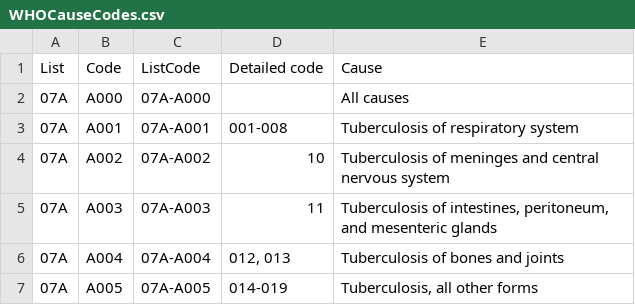
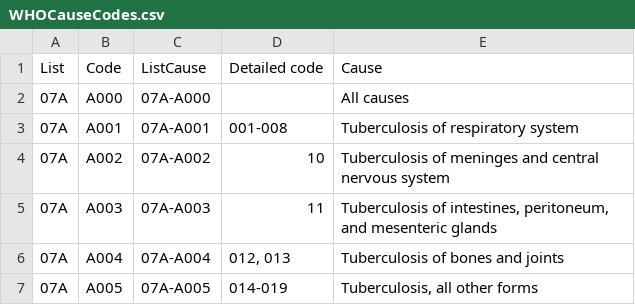
Before and after one commit to SMesser/climate_mortality, a CSV file: supplemental_data/WHOCauseCodes.csv, drawn as a sheet; only a part is shown.

```diff
--- a/supplemental_data/WHOCauseCodes.csv
+++ b/supplemental_data/WHOCauseCodes.csv
@@ -1,2 +1,2 @@
-List,Code,ListCode,Detailed code,Cause
+List,Code,ListCause,Detailed code,Cause
 07A,A000,07A-A000,,All causes
```
Also changed, not shown: 2 other files.
